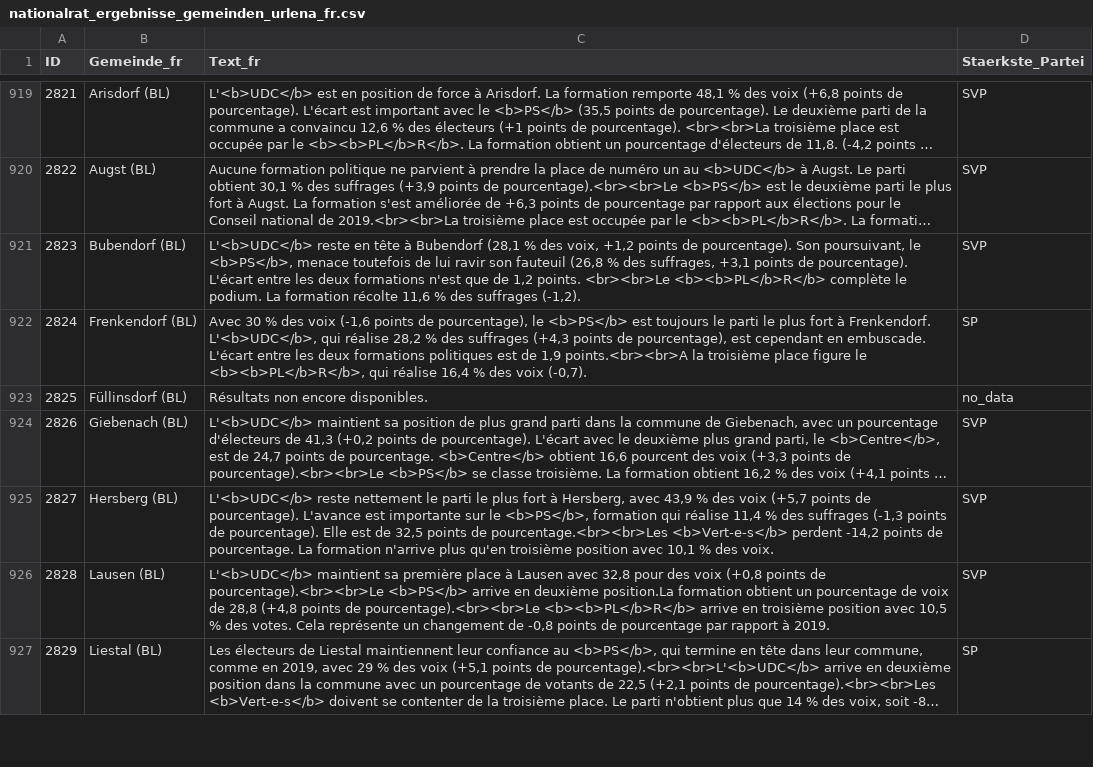
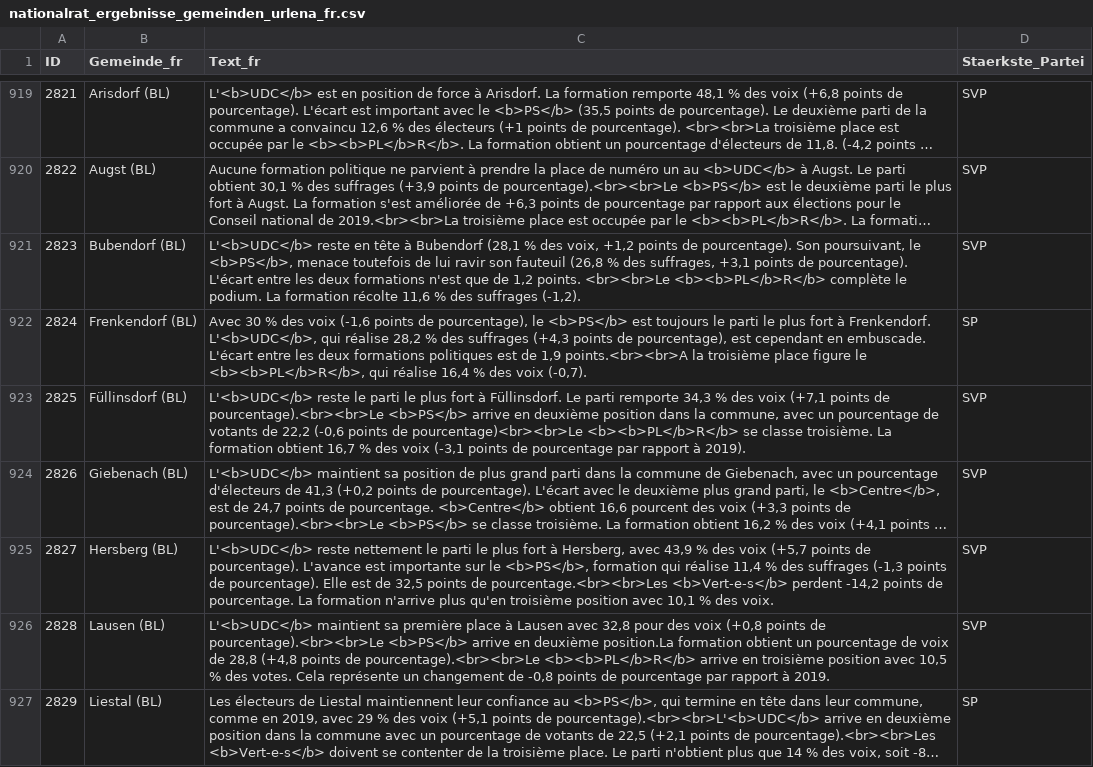
Before and after one commit to awp-finanznachrichten/sda_eidgenoessische_wahlen_datafeed, a CSV file: Output/nationalrat_ergebnisse_gemeinden_urlena_fr.csv, drawn as a sheet; only a part is shown, gaps mark what is left out; long unchanged cells end in …; the diff covers the shown part only; the diff names each change by its address in the sheet, - before the commit and + after, or states it on an @@ line.

```diff
--- a/Output/nationalrat_ergebnisse_gemeinden_urlena_fr.csv
+++ b/Output/nationalrat_ergebnisse_gemeinden_urlena_fr.csv
-C923 (Text_fr): Résultats non encore disponibles.
+C923 (Text_fr): L'<b>UDC</b> reste le parti le plus fort à Füllinsdorf. Le parti remporte 34,3 % des voix (+7,1 points de pourcentage).<br><br>Le <b>PS</b> arrive en deuxième position dans la commune, avec un pourcentage de votants de 22,2 (-0,6 points de pourcentage)<br><br>Le <b><b>PL</b>R</b> se classe troisième. La formation obtient 16,7 % des voix (-3,1 points de pourcentage par rapport à 2019).
-D923 (Staerkste_Partei): no_data
+D923 (Staerkste_Partei): SVP
```
Also changed, not shown: 16 edited cells elsewhere in this file, Output/ergebnisse_kantone_uebersicht.csv, Output/nationalrat_ergebnisse_gemeinden_urlena_de.csv, 25 other files.
